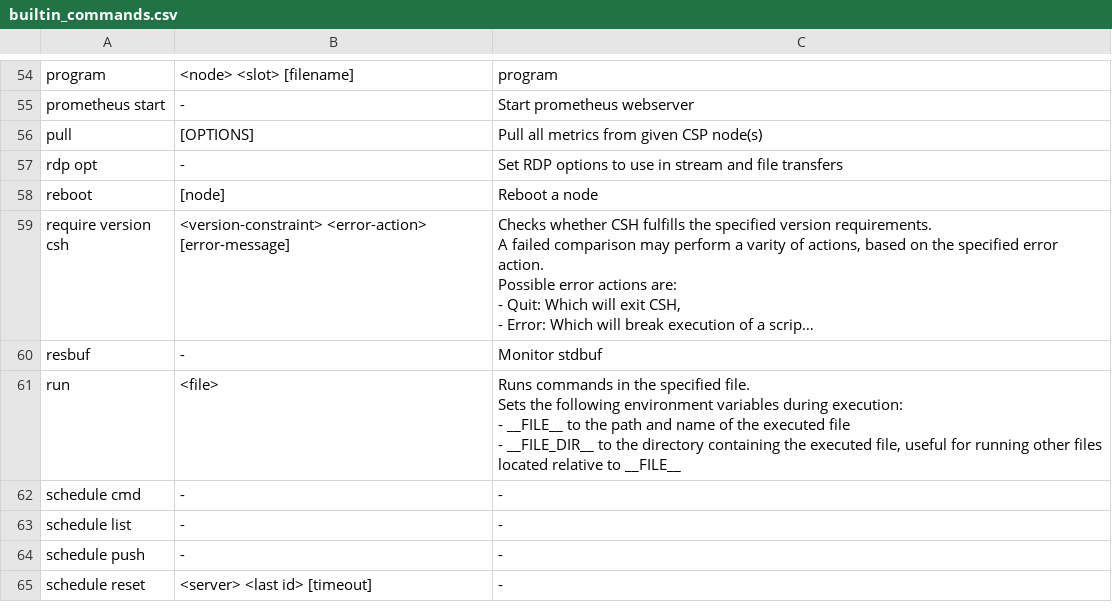
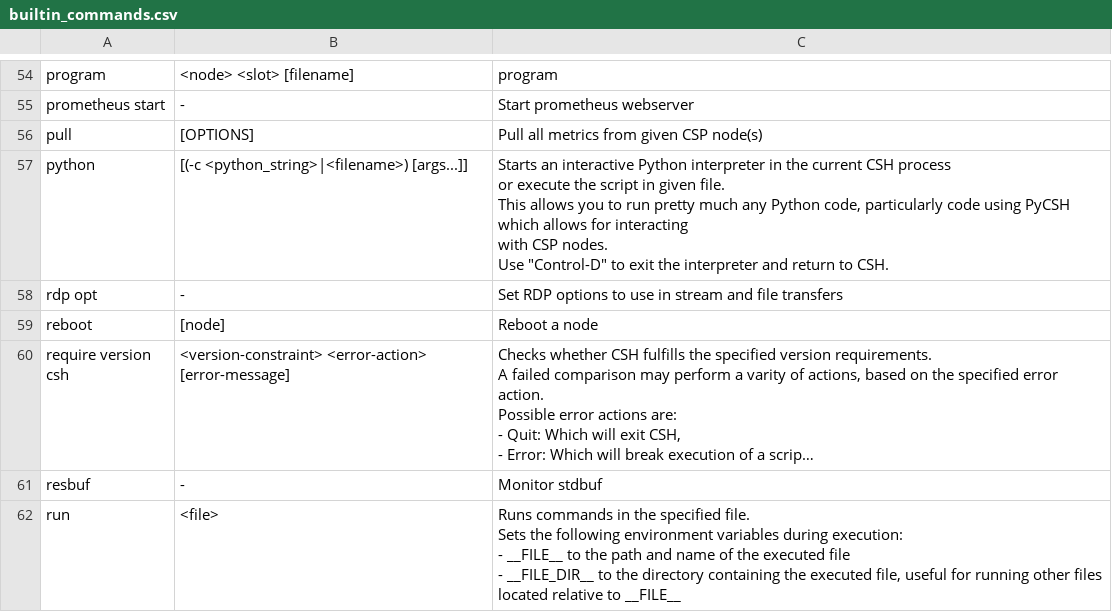
Before and after one commit to spaceinventor/csh, a CSV file: doc/MAN/Operating_Instructions/builtin_commands.csv, drawn as a sheet; only a part is shown, gaps mark what is left out; the shorter side is filled out with more unchanged rows; long unchanged cells end in …; ↵ is a line break in a cell; the diff names each change by its address in the sheet, - before the commit and + after, or states it on an @@ line.

Commit message:
Add a new "python" CSH built-in command that allows... (#36)
* Add python_loader

* Add ability to load Python scripts to "apm load"

- refactor meson build system to make sure all public param, slash & csp symbols are available

* Remove reference to unused source file

* Update submodules

* Add commented-out example of how to enable GCC's static analyzer

* Add help text to new slash "python" command

* GCC 9.4.0 (Ubuntu 20.04) and Python <= 3.10 fixes

* Update Docker files to include python3-dev

* CSH-35: Fix for Debian packaging not removing installation in $HOME

* Make sure interpreter is loaded, update "python" command documentation

* Add python_loader.h interface file

* Streamline building Ubuntu packages for AMD64 & ARM64 architectures

- requires multiplatform Docker

* Add "python" to builtin_commands.csv

* Add section to refer users to the prebuilt Ubuntu packages

* Remove explicit "extern" function declaration in favour of including "python_loader.h"

* Remove explicit "extern" function declarations in favour of including "python_loader.h"

* CSH-13 Silence meson warning about run_command

* CSH-13 allow executing a Python script via "-f" option of "python" command

* CSH-13 handle passing arguments to python (-c <string>|<filename> [args...])

* Use Py_IsInitialized() API instead of maintaining the state ourselves

* PyCSH module is now directly accessible in CSH's Python Interactive shell

* Update pycsh submodule to get version string fix

* Update pycsh to get Github Action fix (related to Python 3.15)

* Update pycsh submdule

* Update pycsh submdule

* Update builtin_commands,csv

* Update meson to 1.8.1

* Run on Ubuntu 24.04

* Add libpython3-dev

* Remove use of BSFishy/meson-build@v1.0.3 action

* Update submodule

* Update pycsh submodule

* Dummy commit to test github action

* Dummy commit to test github action

* Github action fix attempt

* Add "-Db_coverage=true" to configure step

* Update gcovr version

* Do we need this at all?

* Revert dummy commits, github action now works

* Do not build Python related when Python >= 3.10 not available

* Handle memory allocation failures (-fanalyzer)

* Fix meson build

* Remove function implementation that are now part of PyCSH's public API

* Update libparam submodule

* Remove warnings

* Github action fix attempt

* Update pycsh submodule

* Undo github action fix attempt as it doesn't fix anything

* Update pycsh

* Update pycsh

```diff
--- a/doc/MAN/Operating_Instructions/builtin_commands.csv
+++ b/doc/MAN/Operating_Instructions/builtin_commands.csv
+row 57: python | [(-c <python_string>|<filename>) [args...]] | Starts an interactive Python interpreter in the current CSH process ↵ or execute the script in given file. ↵ This allows you to run pretty much any Python code, particularly code using PyCSH which allows for interacting ↵ with CSP nodes. ↵ Use "Control-D" to exit the interpreter and return to CSH.
```
Also changed, not shown: 10 other files.
